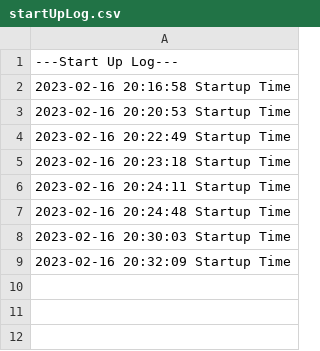
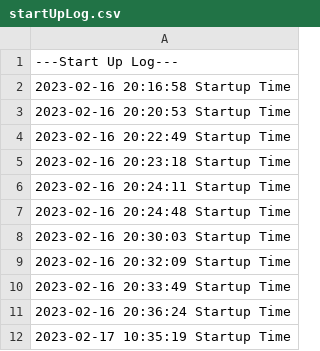
Before and after one commit to EliasDeHondt/Memo-Race, a CSV file: out/production/Memo-Race/log/startUpLog.csv, drawn as a sheet.

```diff
--- a/out/production/Memo-Race/log/startUpLog.csv
+++ b/out/production/Memo-Race/log/startUpLog.csv
@@ -9 +9,4 @@
 2023-02-16 20:32:09 Startup Time
+2023-02-16 20:33:49 Startup Time
+2023-02-16 20:36:24 Startup Time
+2023-02-17 10:35:19 Startup Time
```
Also changed, not shown: out/production/Memo-Race/resources/log/startUpLog.csv, out/production/Memo-Race/startUpLog.csv, 2 other files.
